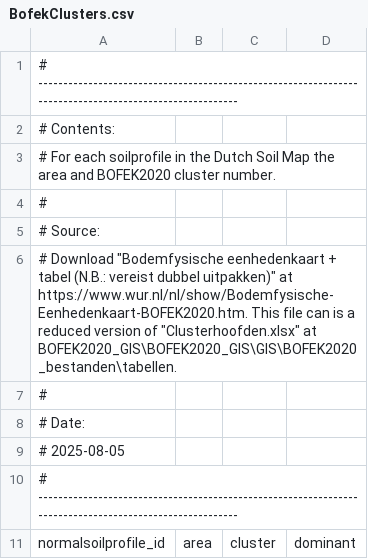
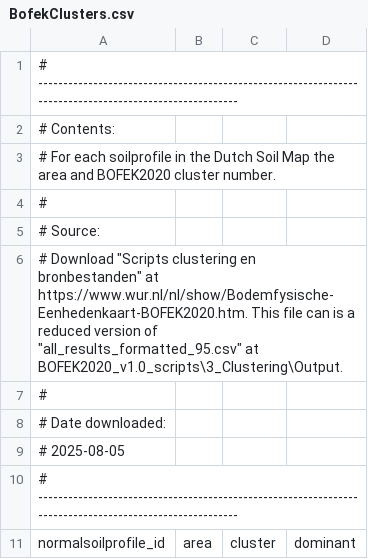
Before and after one commit to markvdbrink/dutchsoils, a CSV file: src/dutchsoils/data/BofekClusters.csv, drawn as a sheet; only a part is shown.

```diff
--- a/src/dutchsoils/data/BofekClusters.csv
+++ b/src/dutchsoils/data/BofekClusters.csv
@@ -5,5 +5,5 @@
 # Source:
-# Download "Bodemfysische eenhedenkaart + tabel (N.B.: vereist dubbel uitpakken)" at https://www.wur.nl/nl/show/Bodemfysische-Eenhedenkaart-BOFEK2020.htm. This file can is a reduced version of "Clusterhoofden.xlsx" at BOFEK2020_GIS\BOFEK2020_GIS\GIS\BOFEK2020_bestanden\tabellen.
+# Download "Scripts clustering en bronbestanden" at https://www.wur.nl/nl/show/Bodemfysische-Eenhedenkaart-BOFEK2020.htm. This file can is a reduced version of "all_results_formatted_95.csv" at BOFEK2020_v1.0_scripts\3_Clustering\Output.
 #
-# Date:
+# Date downloaded:
 # 2025-08-05
```
Also changed, not shown: src/dutchsoils/data/BofekClustersNames.csv, src/dutchsoils/data/SoilHorizons.csv, 10 other files.
